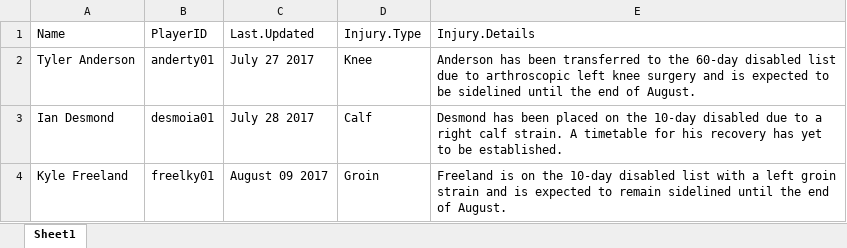
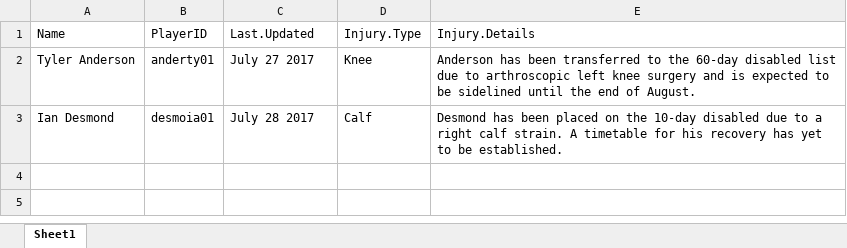
Before and after one commit to jdreed1954/Rockies, an Excel workbook: data/Rockies_Injuries.xlsx, sheet Sheet1, drawn as a sheet; values as stored, in another font and other column widths than the file's, no borders; the diff names each change by its address in the sheet, - before the commit and + after, or states it on an @@ line.

```diff
--- a/data/Rockies_Injuries.xlsx (sheet Sheet1)
+++ b/data/Rockies_Injuries.xlsx (sheet Sheet1)
-row 4: Kyle Freeland | freelky01 | August 09 2017 | Groin | Freeland is on the 10-day disabled list with a left groin strain and is expected to remain sidelined until the end of August.
```
Also changed, not shown: 6 other files.
